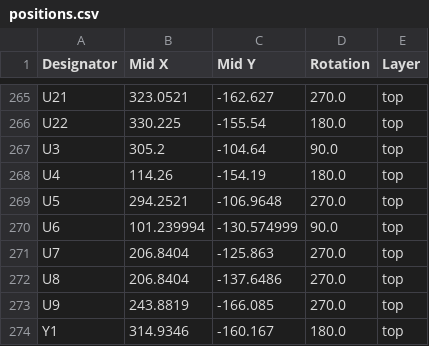
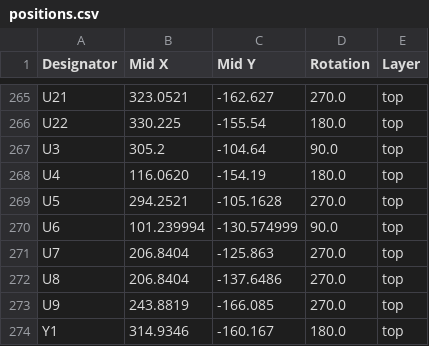
Before and after one commit to DLehenbauer/econopet, a CSV file: hw/rev-a/production/positions.csv, drawn as a sheet; only a part is shown, gaps mark what is left out.

Commit message:
hw: cpl adjustments for U4-U5

```diff
--- a/hw/rev-a/production/positions.csv
+++ b/hw/rev-a/production/positions.csv
@@ -267,4 +267,4 @@ U22,330.225,-155.54,180.0,top
 U3,305.2,-104.64,90.0,top
-U4,114.26,-154.19,180.0,top
-U5,294.2521,-106.9648,270.0,top
+U4,116.0620,-154.19,180.0,top
+U5,294.2521,-105.1628,270.0,top
 U6,101.239994,-130.574999,90.0,top
```
